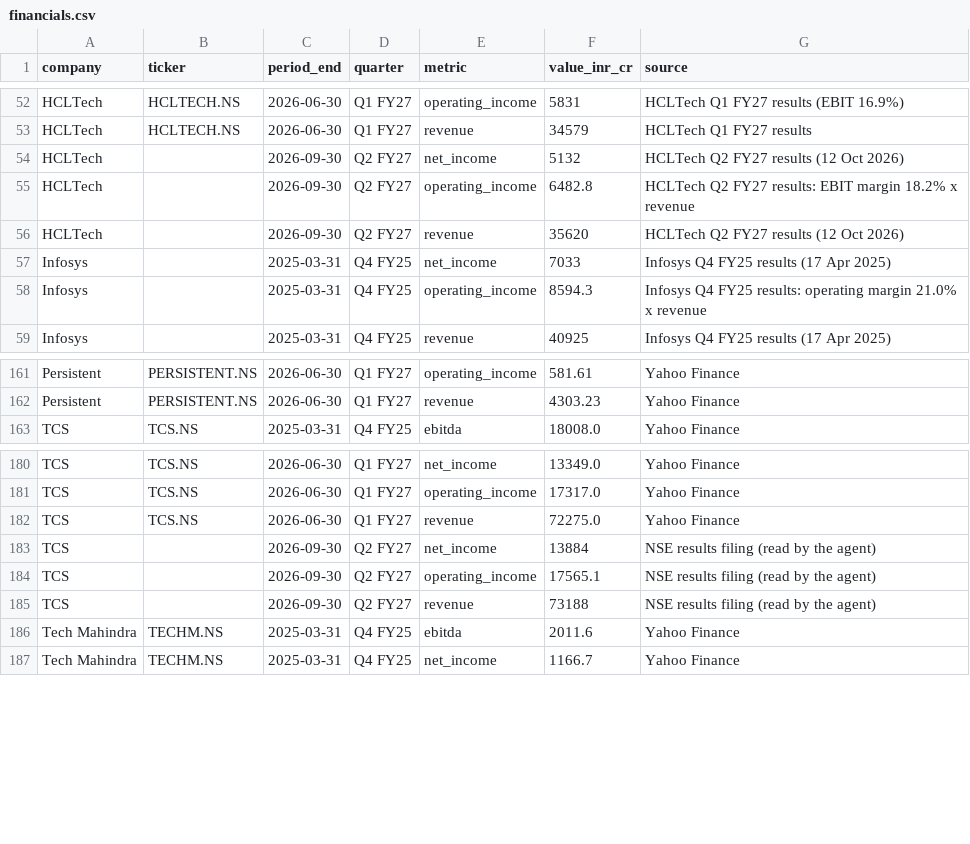
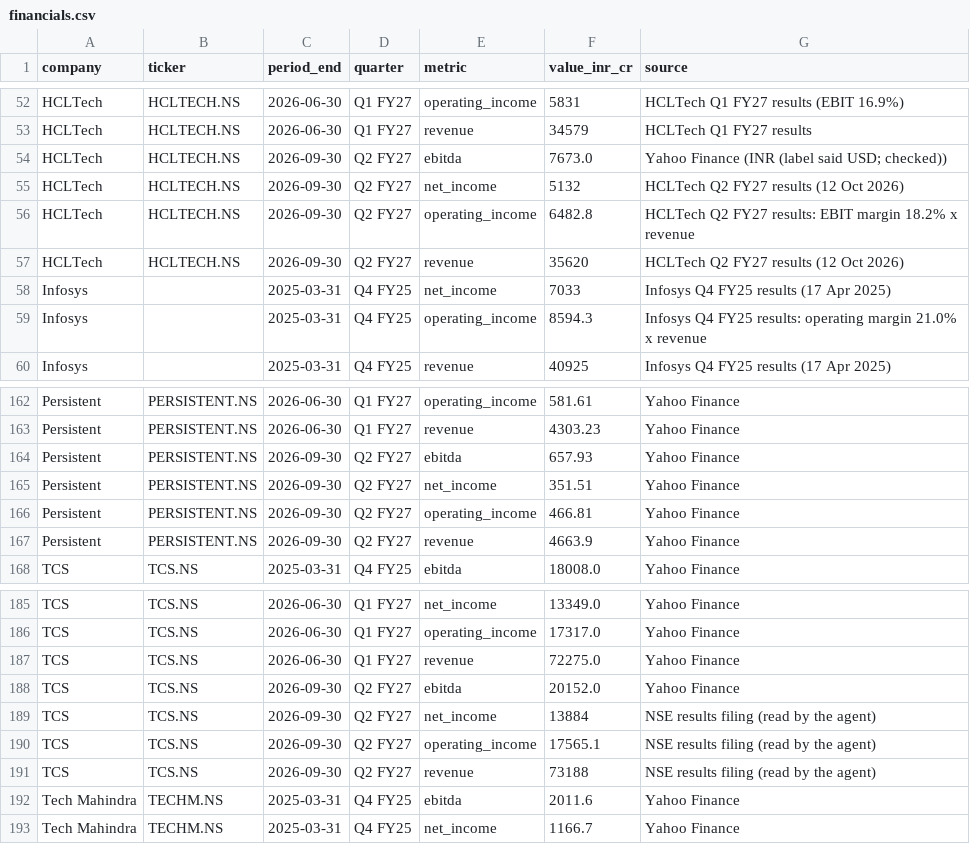
Before and after one commit to hrishi9635/India-it-agent, a CSV file: data/financials.csv, drawn as a sheet; only a part is shown, gaps mark what is left out.

```diff
--- a/data/financials.csv
+++ b/data/financials.csv
@@ -53,5 +53,6 @@ HCLTech,HCLTECH.NS,2026-06-30,Q1 FY27,operating_income,5831,HCLTech Q1 FY27 resu
 HCLTech,HCLTECH.NS,2026-06-30,Q1 FY27,revenue,34579,HCLTech Q1 FY27 results
-HCLTech,,2026-09-30,Q2 FY27,net_income,5132,HCLTech Q2 FY27 results (12 Oct 2026)
-HCLTech,,2026-09-30,Q2 FY27,operating_income,6482.8,HCLTech Q2 FY27 results: EBIT margin 18.2% x revenue
-HCLTech,,2026-09-30,Q2 FY27,revenue,35620,HCLTech Q2 FY27 results (12 Oct 2026)
+HCLTech,HCLTECH.NS,2026-09-30,Q2 FY27,ebitda,7673.0,Yahoo Finance (INR (label said USD; checked))
+HCLTech,HCLTECH.NS,2026-09-30,Q2 FY27,net_income,5132,HCLTech Q2 FY27 results (12 Oct 2026)
+HCLTech,HCLTECH.NS,2026-09-30,Q2 FY27,operating_income,6482.8,HCLTech Q2 FY27 results: EBIT margin 18.2% x revenue
+HCLTech,HCLTECH.NS,2026-09-30,Q2 FY27,revenue,35620,HCLTech Q2 FY27 results (12 Oct 2026)
 Infosys,,2025-03-31,Q4 FY25,net_income,7033,Infosys Q4 FY25 results (17 Apr 2025)
@@ -162,2 +163,6 @@ Persistent,PERSISTENT.NS,2026-06-30,Q1 FY27,operating_income,581.61,Yahoo Financ
 Persistent,PERSISTENT.NS,2026-06-30,Q1 FY27,revenue,4303.23,Yahoo Finance
+Persistent,PERSISTENT.NS,2026-09-30,Q2 FY27,ebitda,657.93,Yahoo Finance
+Persistent,PERSISTENT.NS,2026-09-30,Q2 FY27,net_income,351.51,Yahoo Finance
+Persistent,PERSISTENT.NS,2026-09-30,Q2 FY27,operating_income,466.81,Yahoo Finance
+Persistent,PERSISTENT.NS,2026-09-30,Q2 FY27,revenue,4663.9,Yahoo Finance
 TCS,TCS.NS,2025-03-31,Q4 FY25,ebitda,18008.0,Yahoo Finance
@@ -182,5 +187,6 @@ TCS,TCS.NS,2026-06-30,Q1 FY27,operating_income,17317.0,Yahoo Finance
 TCS,TCS.NS,2026-06-30,Q1 FY27,revenue,72275.0,Yahoo Finance
-TCS,,2026-09-30,Q2 FY27,net_income,13884,NSE results filing (read by the agent)
-TCS,,2026-09-30,Q2 FY27,operating_income,17565.1,NSE results filing (read by the agent)
-TCS,,2026-09-30,Q2 FY27,revenue,73188,NSE results filing (read by the agent)
+TCS,TCS.NS,2026-09-30,Q2 FY27,ebitda,20152.0,Yahoo Finance
+TCS,TCS.NS,2026-09-30,Q2 FY27,net_income,13884,NSE results filing (read by the agent)
+TCS,TCS.NS,2026-09-30,Q2 FY27,operating_income,17565.1,NSE results filing (read by the agent)
+TCS,TCS.NS,2026-09-30,Q2 FY27,revenue,73188,NSE results filing (read by the agent)
 Tech Mahindra,TECHM.NS,2025-03-31,Q4 FY25,ebitda,2011.6,Yahoo Finance
```
Also changed, not shown: data/market.csv, data/prices.csv, 6 other files.
